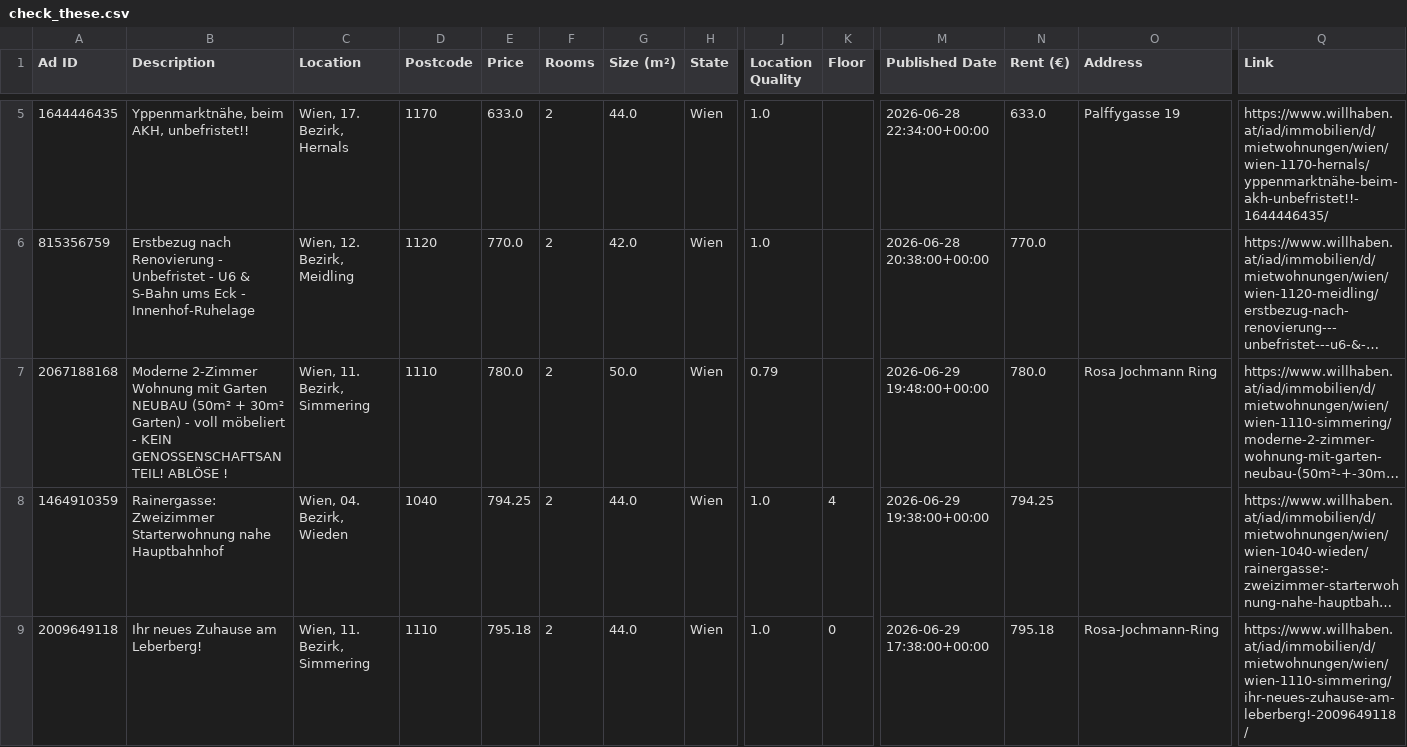
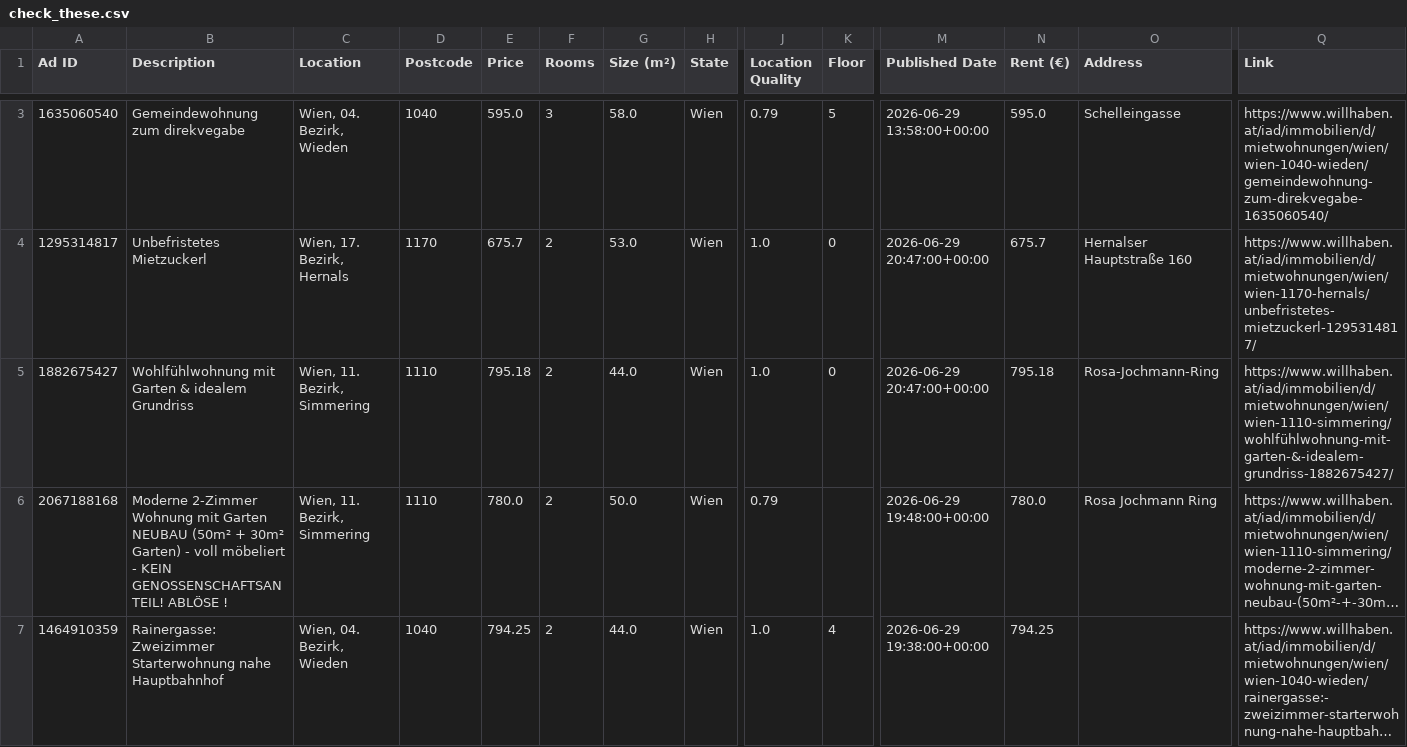
Before and after one commit to AthomsG/renting-in-vienna, a CSV file: check_these.csv, drawn as a sheet; only a part is shown, gaps mark what is left out; the shorter side is filled out with more unchanged rows; long unchanged cells end in …; addresses are those after the commit; rows hold the shown columns only; the diff covers the shown part only; the diff names each change by its address in the sheet, - before the commit and + after, or states it on an @@ line.

```diff
--- a/check_these.csv
+++ b/check_these.csv
@@ row 13 moved to row 3: 1635060540 @@
-A4 (Ad ID): 1644446435
+A4 (Ad ID): 1295314817
-B4 (Description): Yppenmarktnähe, beim AKH, unbefristet!!
+B4 (Description): Unbefristetes Mietzuckerl
-E4 (Price): 633.0
+E4 (Price): 675.7
-G4 (Size (m²)): 44.0
+G4 (Size (m²)): 53.0
-K4 (Floor): (empty)
+K4 (Floor): 0
-M4 (Published Date): 2026-06-28 22:34:00+00:00
+M4 (Published Date): 2026-06-29 20:47:00+00:00
-N4 (Rent (€)): 633.0
+N4 (Rent (€)): 675.7
-O4 (Address): Palffygasse 19
+O4 (Address): Hernalser Hauptstraße 160
-Q4 (Link): https://www.willhaben.at/iad/immobilien/d/mietwohnungen/wien/wien-1170-hernals/yppenmarktnähe-beim-akh-unbefristet!!-1644446435/
+Q4 (Link): https://www.willhaben.at/iad/immobilien/d/mietwohnungen/wien/wien-1170-hernals/unbefristetes-mietzuckerl-1295314817/
@@ row 6 moved to row 15: 815356759 @@
+row 5: 1882675427 | Wohlfühlwohnung mit Garten & idealem Grundriss | Wien, 11. Bezirk, Simmering | 1110 | 795.18 | 2 | 44.0 | Wien | 1.0 | 0 | 2026-06-29 20:47:00+00:00 | 795.18 | Rosa-Jochmann-Ring | https://www.willhaben.at/iad/immobilien/d/mietwohnungen/wien/wien-1110-simmering/wohlfühlwohnung-mit-garten-&-idealem-grundriss-1882675427/
```
Also changed, not shown: 1 added row and 4 moved rows elsewhere in this file, listings/rental_data.csv, 1 other file.
